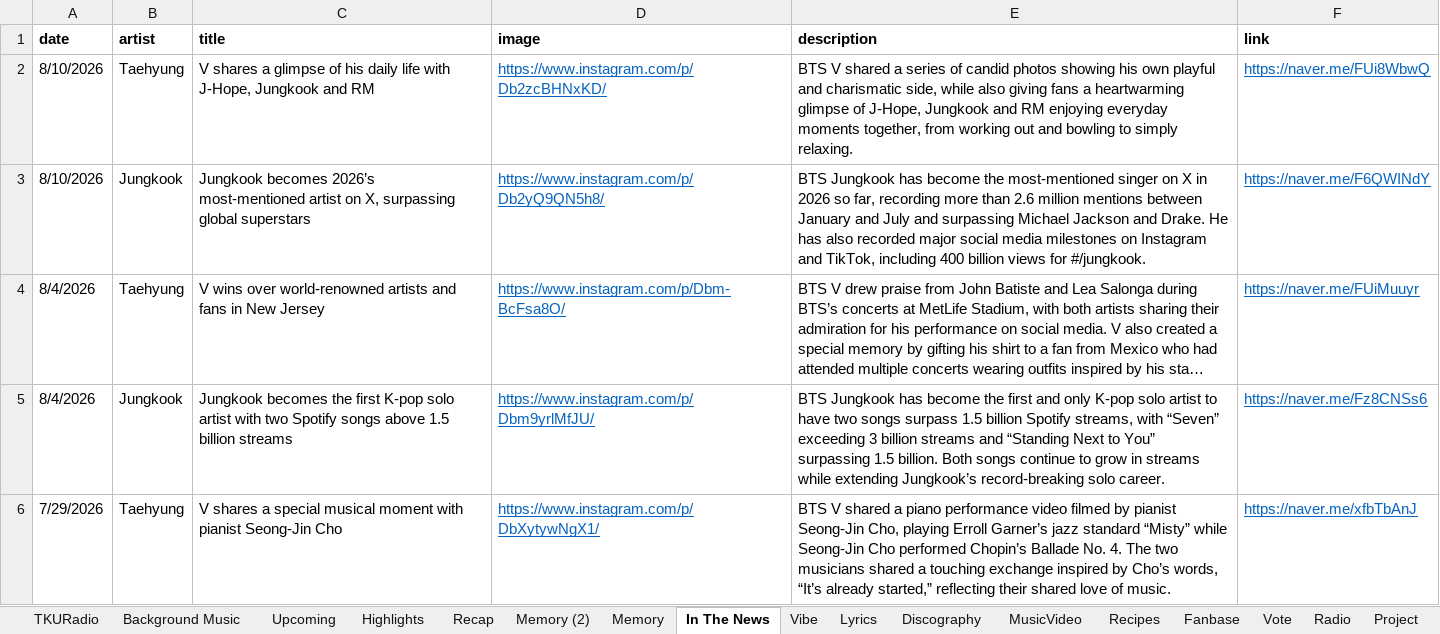
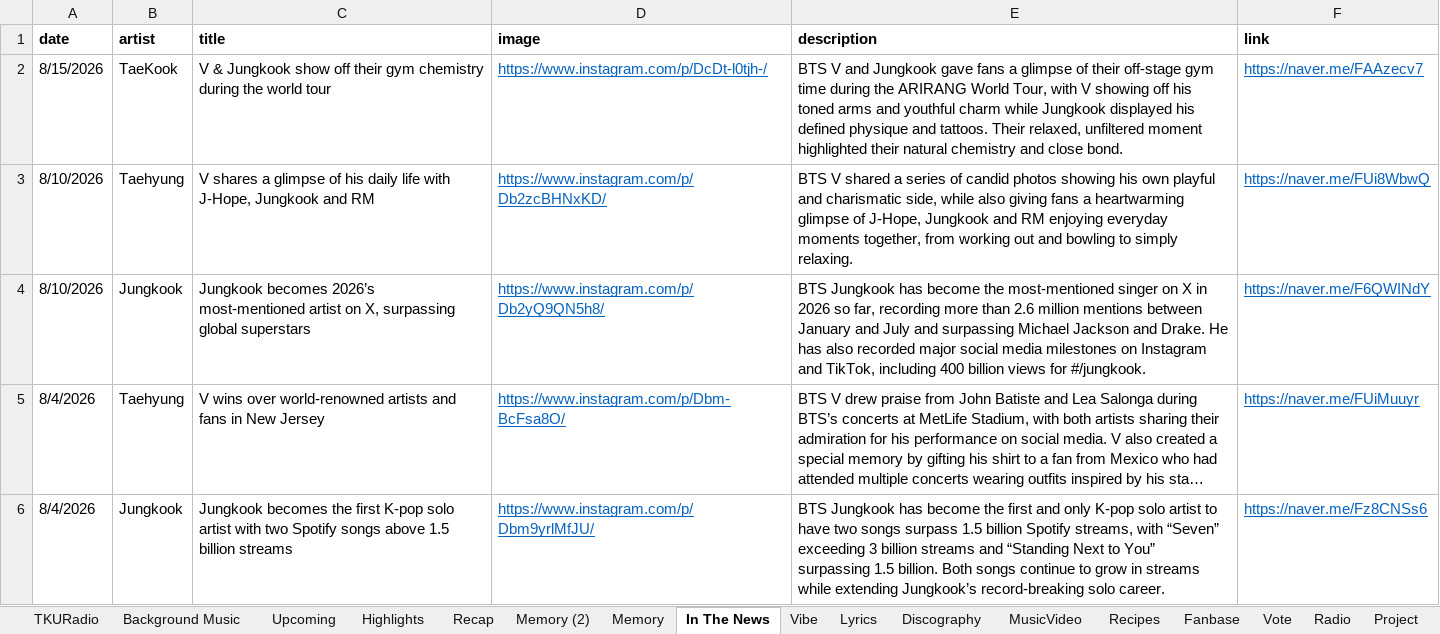
Before and after one commit to tetekoofm/taekookuniverse, an Excel workbook: taekook_universe.xlsx, sheet In The News, drawn as a sheet; only a part is shown; the shorter side is filled out with more unchanged rows; long unchanged cells end in …; values as stored, in another font and other column widths than the file's, no borders; the diff names each change by its address in the sheet, - before the commit and + after, or states it on an @@ line.

```diff
--- a/taekook_universe.xlsx (sheet In The News)
+++ b/taekook_universe.xlsx (sheet In The News)
+row 2: 8/15/2026 | TaeKook | V & Jungkook show off their gym chemistry during the world tour | https://www.instagram.com/p/DcDt-l0tjh-/ | BTS V and Jungkook gave fans a glimpse of their off-stage gym time during the ARIRANG World Tour, with V showing off his toned arms and youthful charm while Jungkook displayed his defined physique and tattoos. Their relaxed, unfiltered moment highlighted their natural chemistry and close bond. | https://naver.me/FAAzecv7
```
Also changed, not shown: sheet BrandAmbassador, sheet Recap, sheet MusicVideo, 3 other files.
